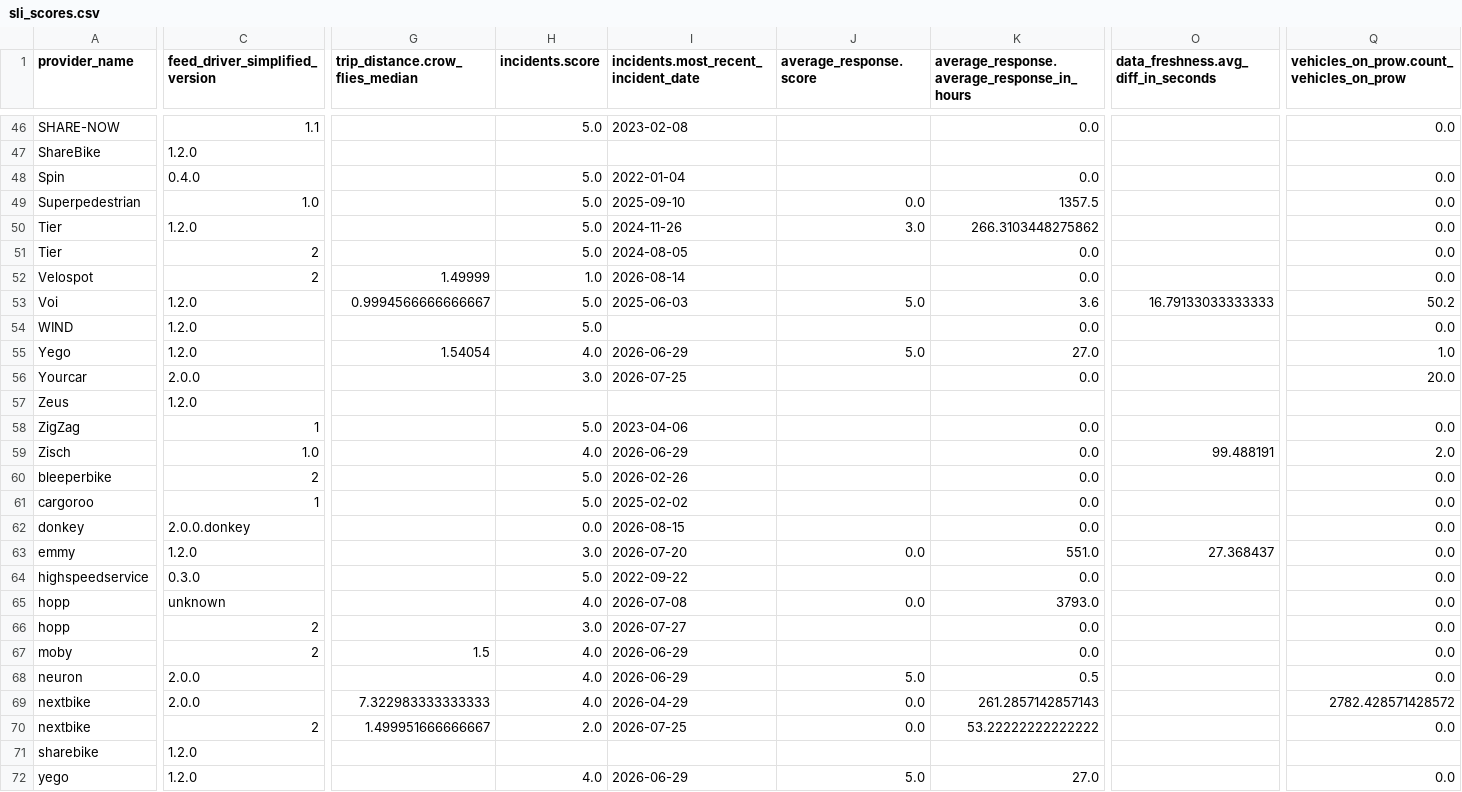
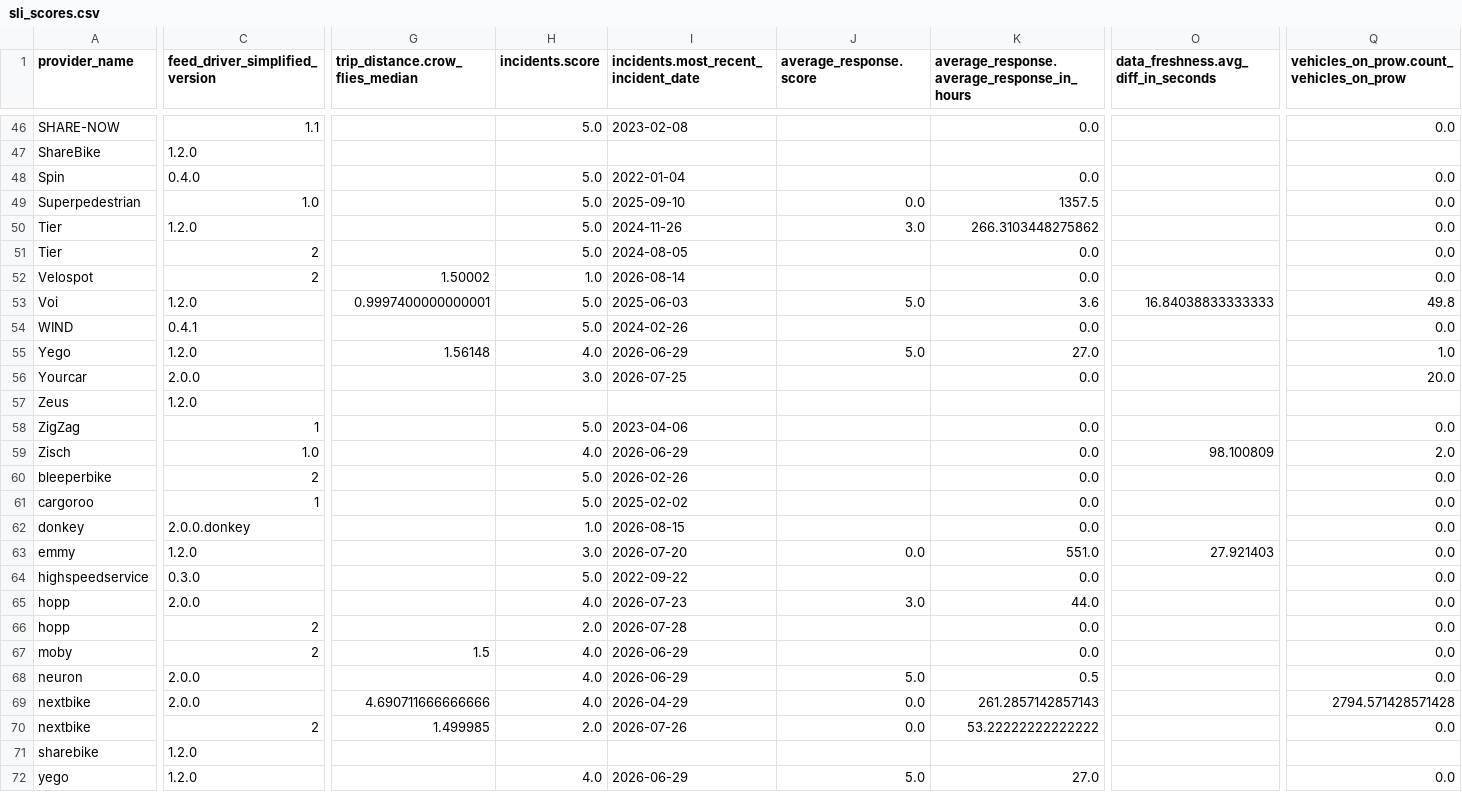
Before and after one commit to vianova-io/sli_feeds, a CSV file: sli_scores.csv, drawn as a sheet; only a part is shown, gaps mark what is left out; the diff covers the shown part only; the diff names each change by its address in the sheet, - before the commit and + after, or states it on an @@ line.

Commit message:
feat: new version of feeds SLI

```diff
--- a/sli_scores.csv
+++ b/sli_scores.csv
-G52 (trip_distance.crow_flies_median): 1.49999
+G52 (trip_distance.crow_flies_median): 1.50002
-G53 (trip_distance.crow_flies_median): 0.9994566666666667
+G53 (trip_distance.crow_flies_median): 0.9997400000000001
-O53: 16.79133033333333
+O53: 16.84038833333333
-Q53: 50.2
+Q53: 49.8
-C54 (feed_driver_simplified_version): 1.2.0
+C54 (feed_driver_simplified_version): 0.4.1
-I54: (empty)
+I54: 2024-02-26
-G55 (trip_distance.crow_flies_median): 1.54054
+G55 (trip_distance.crow_flies_median): 1.56148
-O59: 99.488191
+O59: 98.100809
-H62 (incidents.score): 0.0
+H62 (incidents.score): 1.0
-O63: 27.368437
+O63: 27.921403
-C65 (feed_driver_simplified_version): unknown
+C65 (feed_driver_simplified_version): 2.0.0
-I65: 2026-07-08
+I65: 2026-07-23
-J65 (average_response.score): 0.0
+J65 (average_response.score): 3.0
-K65: 3793.0
+K65: 44.0
-H66 (incidents.score): 3.0
+H66 (incidents.score): 2.0
-I66: 2026-07-27
+I66: 2026-07-28
-G69 (trip_distance.crow_flies_median): 7.322983333333333
+G69 (trip_distance.crow_flies_median): 4.690711666666666
-Q69: 2782.428571428572
+Q69: 2794.571428571428
-G70 (trip_distance.crow_flies_median): 1.499951666666667
+G70 (trip_distance.crow_flies_median): 1.499985
-I70: 2026-07-25
+I70: 2026-07-26
```
Also changed, not shown: 1 added row, 1 removed row and 74 edited cells elsewhere in this file, 1 other file.
